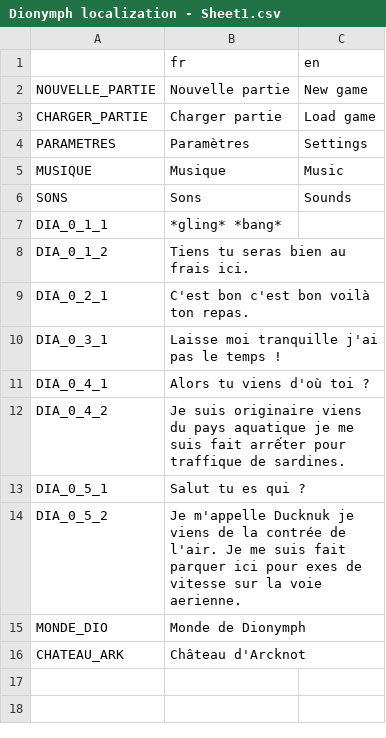
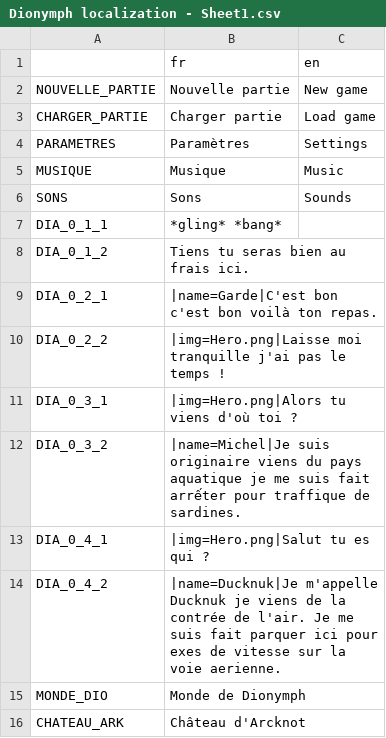
Before and after one commit to info-telecom-strasbourg/dionymph, a CSV file: Text/Dionymph localization - Sheet1.csv, drawn as a sheet.

```diff
--- a/Text/Dionymph localization - Sheet1.csv
+++ b/Text/Dionymph localization - Sheet1.csv
@@ -8,8 +8,8 @@ DIA_0_1_1,*gling* *bang*,
 DIA_0_1_2,Tiens tu seras bien au frais ici.,
-DIA_0_2_1,C'est bon c'est bon voilà ton repas.,
-DIA_0_3_1,Laisse moi tranquille j'ai pas le temps !,
-DIA_0_4_1,Alors tu viens d'où toi ?,
-DIA_0_4_2,Je suis originaire viens du pays aquatique je me suis fait arrếter pour traffique de sardines.,
-DIA_0_5_1,Salut tu es qui ?,
-DIA_0_5_2,Je m'appelle Ducknuk je viens de la contrée de l'air. Je me suis fait parquer ici pour exes de vitesse sur la voie aerienne.,
+DIA_0_2_1,|name=Garde|C'est bon c'est bon voilà ton repas.,
+DIA_0_2_2,|img=Hero.png|Laisse moi tranquille j'ai pas le temps !,
+DIA_0_3_1,|img=Hero.png|Alors tu viens d'où toi ?,
+DIA_0_3_2,|name=Michel|Je suis originaire viens du pays aquatique je me suis fait arrếter pour traffique de sardines.,
+DIA_0_4_1,|img=Hero.png|Salut tu es qui ?,
+DIA_0_4_2,|name=Ducknuk|Je m'appelle Ducknuk je viens de la contrée de l'air. Je me suis fait parquer ici pour exes de vitesse sur la voie aerienne.,
 MONDE_DIO,Monde de Dionymph,
```
Also changed, not shown: 13 other files.
